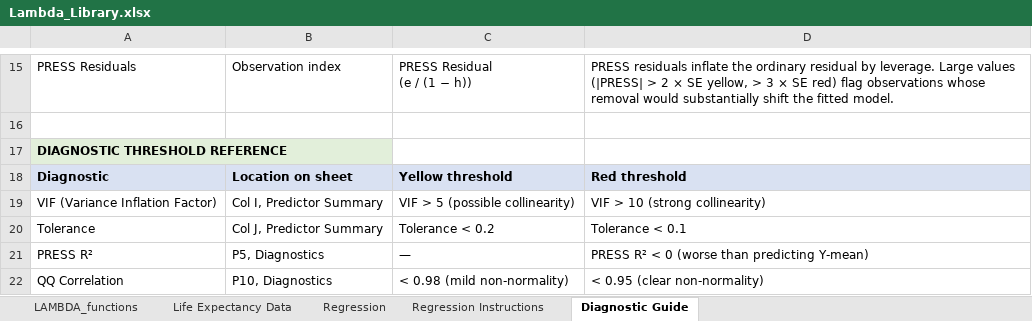
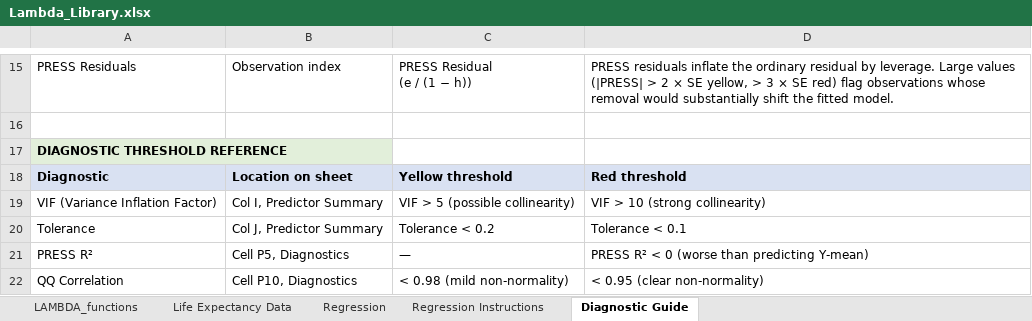
Before and after one commit to colodnerdata/Statistical_Analysis_Lambda_Catalog, an Excel workbook: Lambda_Library.xlsx, sheet Diagnostic Guide, drawn as a sheet; only a part is shown, gaps mark what is left out; values as stored, in another font and other column widths than the file's, no borders; the diff covers the shown part only; the diff names each change by its address in the sheet, - before the commit and + after, or states it on an @@ line.

```diff
--- a/Lambda_Library.xlsx (sheet Diagnostic Guide)
+++ b/Lambda_Library.xlsx (sheet Diagnostic Guide)
-B21: P5, Diagnostics
+B21: Cell P5, Diagnostics
-B22: P10, Diagnostics
+B22: Cell P10, Diagnostics
```
Also changed, not shown: 5 edited cells elsewhere in this sheet, sheet Regression, sheet Regression Instructions, 1 other file.
